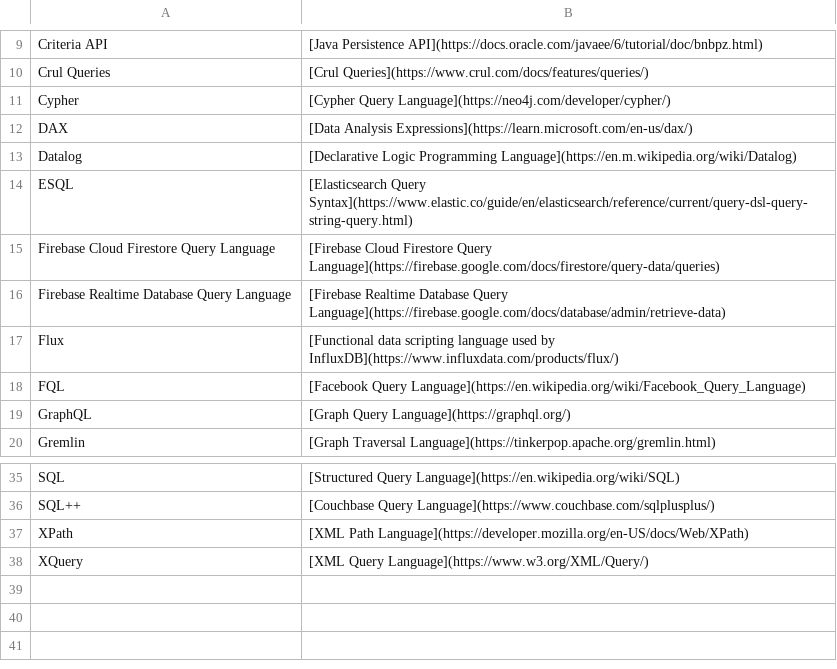
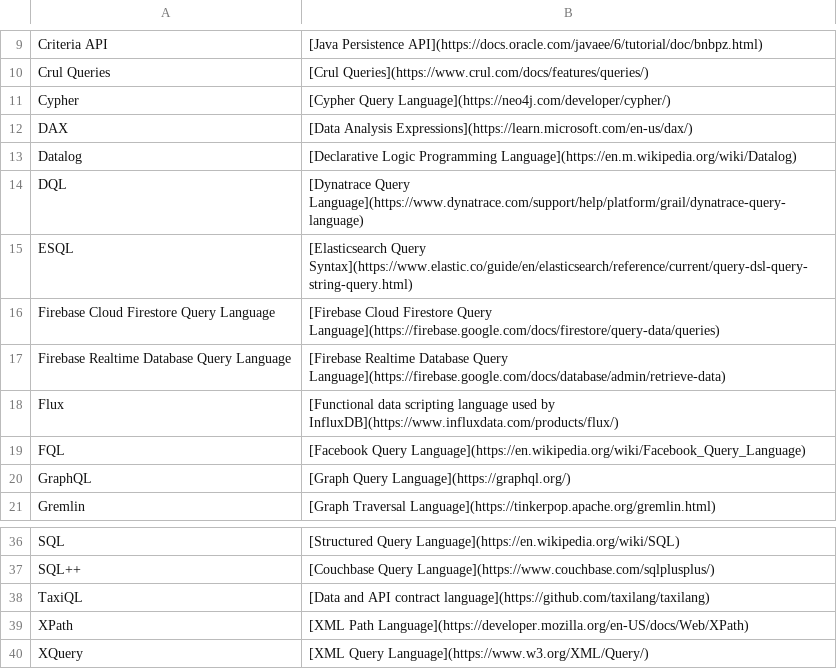
Before and after one commit to imminent-technology/http-search-query-language, a CSV file: query-languages/list.csv, drawn as a sheet; only a part is shown, gaps mark what is left out; the diff names each change by its address in the sheet, - before the commit and + after, or states it on an @@ line.

Commit message:
Add DQL and TaxiQL

```diff
--- a/query-languages/list.csv
+++ b/query-languages/list.csv
+row 14: DQL | [Dynatrace Query Language](https://www.dynatrace.com/support/help/platform/grail/dynatrace-query-language)
+row 38: TaxiQL | [Data and API contract language](https://github.com/taxilang/taxilang)
```
Also changed, not shown: 1 other file.
